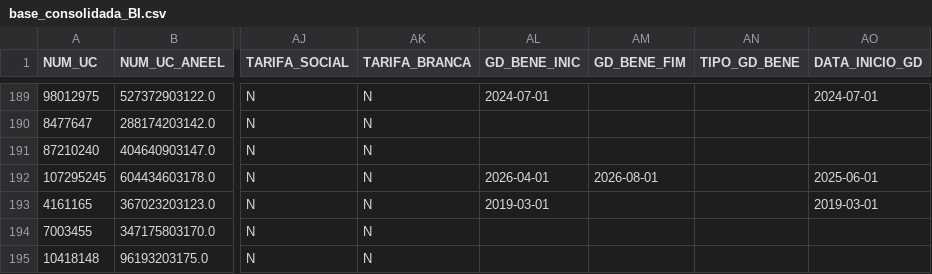
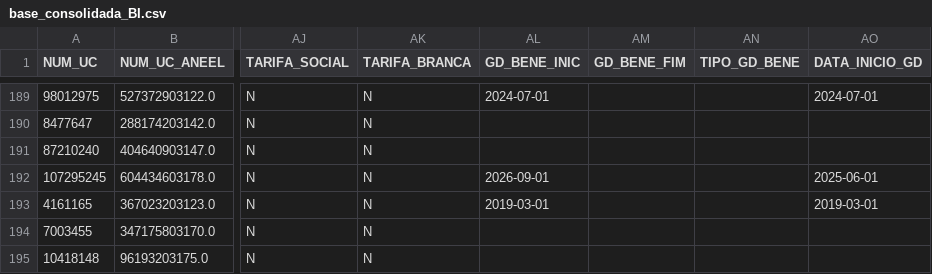
Before and after one commit to Cazelli/BI-Cadastro, a CSV file: base_consolidada_BI.csv, drawn as a sheet; only a part is shown, gaps mark what is left out; the diff covers the shown part only; the diff names each change by its address in the sheet, - before the commit and + after, or states it on an @@ line.

```diff
--- a/base_consolidada_BI.csv
+++ b/base_consolidada_BI.csv
-AL192 (GD_BENE_INIC): 2026-04-01
+AL192 (GD_BENE_INIC): 2026-09-01
-AM192 (GD_BENE_FIM): 2026-08-01
+AM192 (GD_BENE_FIM): (empty)
```
Also changed, not shown: 28 edited cells elsewhere in this file, data/historico_alertas.csv, data/ultima_atualizacao_alertas.csv, 3 other files.
